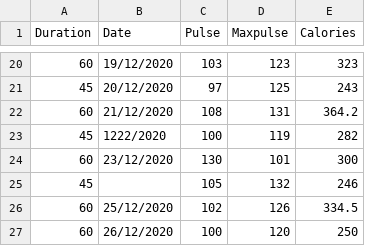
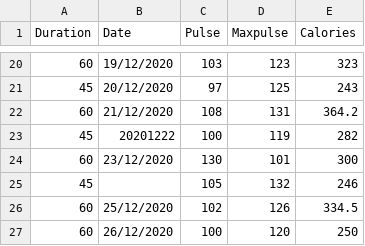
Before and after one commit to jimmymadon/VSCodeEMN_2022_11_Practicals, a CSV file: 07_pandas/data.csv, drawn as a sheet; only a part is shown, gaps mark what is left out; the diff names each change by its address in the sheet, - before the commit and + after, or states it on an @@ line.

Commit message:
update data csv

```diff
--- a/07_pandas/data.csv
+++ b/07_pandas/data.csv
-B23 (Date): 1222/2020
+B23 (Date): 20201222
```
